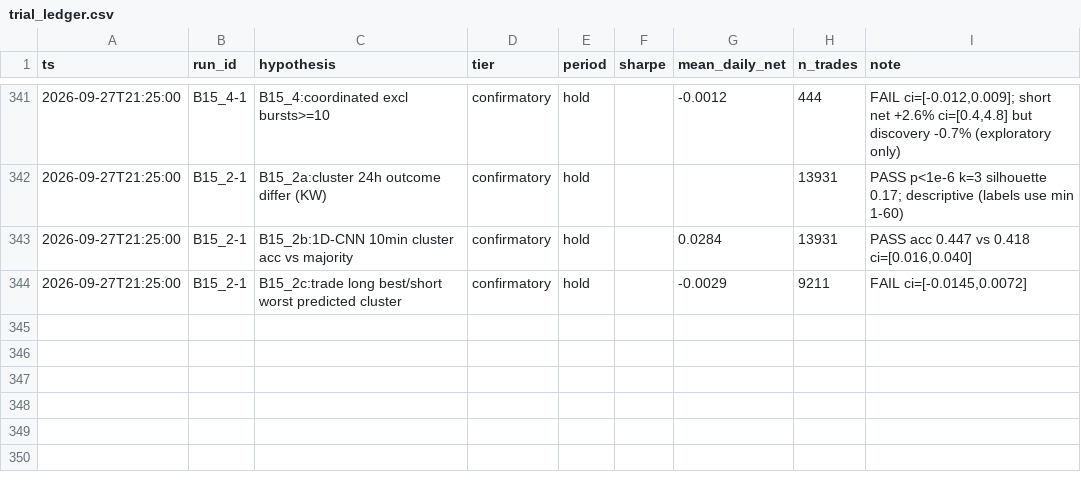
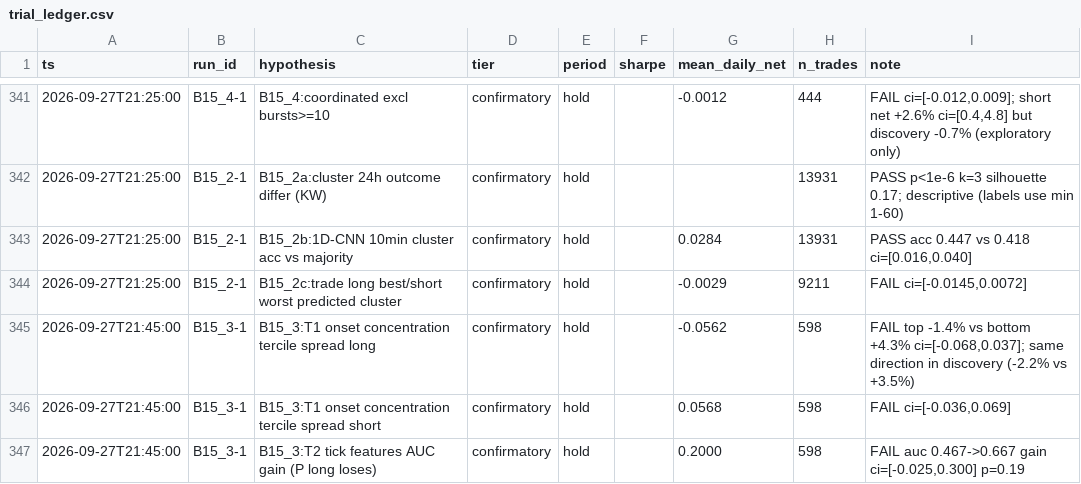
Before and after one commit to TheaWY/AltCoin_Trading, a CSV file: research/trial_ledger.csv, drawn as a sheet; only a part is shown, gaps mark what is left out.

```diff
--- a/research/trial_ledger.csv
+++ b/research/trial_ledger.csv
@@ -344 +344,4 @@ ts,run_id,hypothesis,tier,period,sharpe,mean_daily_net,n_trades,note
 2026-09-27T21:25:00,B15_2-1,B15_2c:trade long best/short worst predicted cluster,confirmatory,hold,,-0.0029,9211,"FAIL ci=[-0.0145,0.0072]"
+2026-09-27T21:45:00,B15_3-1,B15_3:T1 onset concentration tercile spread long,confirmatory,hold,,-0.0562,598,"FAIL top -1.4% vs bottom +4.3% ci=[-0.068,0.037]; same direction in discovery (-2.2% vs +3.5%)"
+2026-09-27T21:45:00,B15_3-1,B15_3:T1 onset concentration tercile spread short,confirmatory,hold,,0.0568,598,"FAIL ci=[-0.036,0.069]"
+2026-09-27T21:45:00,B15_3-1,B15_3:T2 tick features AUC gain (P long loses),confirmatory,hold,,0.2000,598,"FAIL auc 0.467->0.667 gain ci=[-0.025,0.300] p=0.19"
```
Also changed, not shown: 1 other file.
